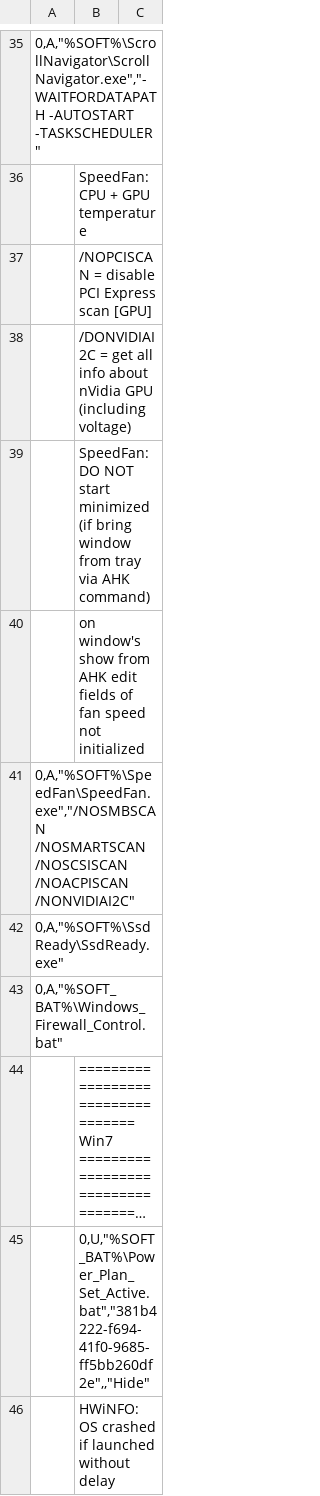
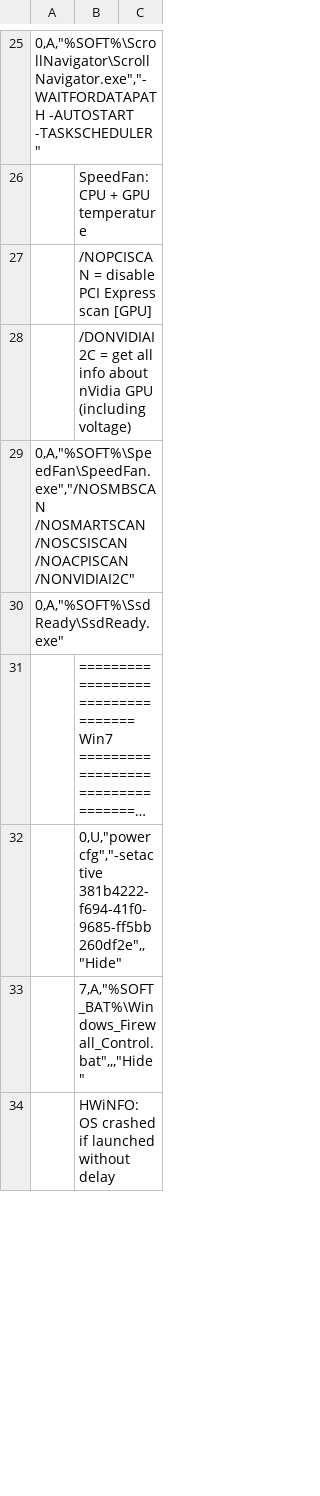
Before and after one commit to kyklish/AutoHotkeyScripts, a CSV file: AutoStart.csv, drawn as a sheet; only a part is shown, gaps mark what is left out; long unchanged cells end in …; removed rows and columns are numbered as before the commit, all else as after; the diff covers the shown part only; the diff names each change by its address in the sheet, - before the commit and + after, or states it on an @@ line.

Commit message:
AutoStart.csv - use nircmd for console, remove HWiNFO and AIDA64

```diff
--- a/AutoStart.csv
+++ b/AutoStart.csv
-row 39:  | SpeedFan: DO NOT start minimized (if bring window from tray via AHK command)
-row 40:  | on window's show from AHK edit fields of fan speed not initialized
-row 43: 0,A,"%SOFT_BAT%\Windows_Firewall_Control.bat"
-B32: 0,U,"%SOFT_BAT%\Power_Plan_Set_Active.bat","381b4222-f694-41f0-9685-ff5bb260df2e",,"Hide"
+B32: 0,U,"powercfg","-setactive 381b4222-f694-41f0-9685-ff5bb260df2e",,"Hide"
+row 33:  | 7,A,"%SOFT_BAT%\Windows_Firewall_Control.bat",,,"Hide"
```
Also changed, not shown: 2 added rows, 8 removed rows, 3 moved rows and 2 edited cells elsewhere in this file.
